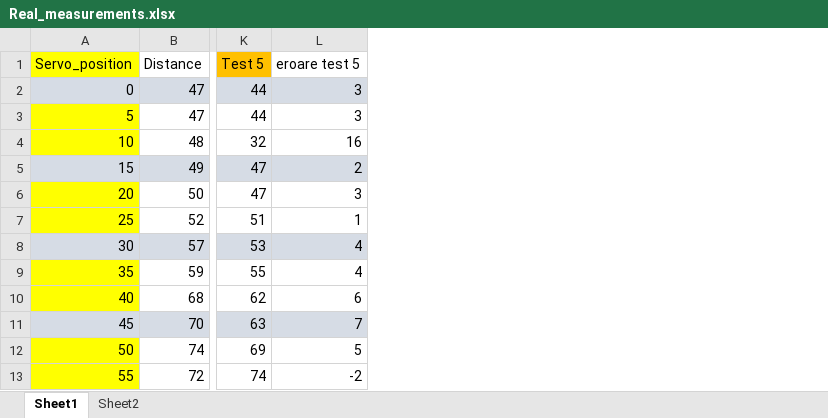
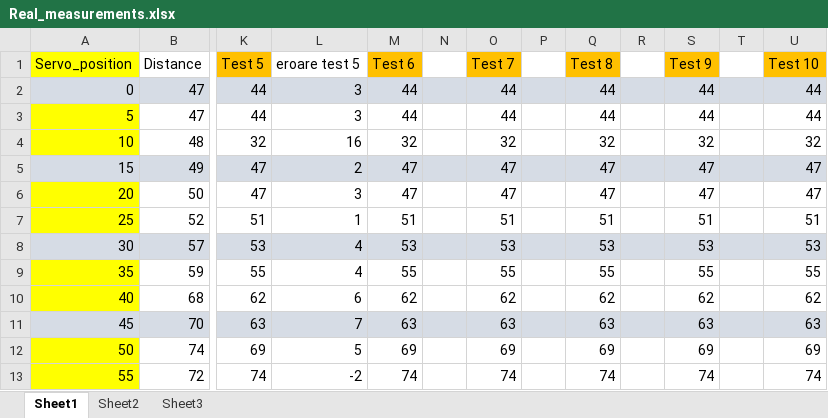
Before and after one commit to popaCarmen/disertatie, an Excel workbook: 05_Tests/Real_measurements.xlsx, sheet Sheet1, drawn as a sheet; only a part is shown, gaps mark what is left out; values as stored, in another font and other column widths than the file's, no borders; the diff names each change by its address in the sheet, - before the commit and + after, or states it on an @@ line.

```diff
--- a/05_Tests/Real_measurements.xlsx (sheet Sheet1)
+++ b/05_Tests/Real_measurements.xlsx (sheet Sheet1)
+sheet tab: Sheet3
+column M (Test 6), rows 2-13: 44 | 44 | 32 | 47 | 47 | 51 | 53 | 55 | 62 | 63 | 69 | 74
+column N, empty
+column O (Test 7), rows 2-13: 44 | 44 | 32 | 47 | 47 | 51 | 53 | 55 | 62 | 63 | 69 | 74
+column P, empty
+column Q (Test 8), rows 2-13: 44 | 44 | 32 | 47 | 47 | 51 | 53 | 55 | 62 | 63 | 69 | 74
+column R, empty
+column S (Test 9), rows 2-13: 44 | 44 | 32 | 47 | 47 | 51 | 53 | 55 | 62 | 63 | 69 | 74
+column T, empty
+column U (Test 10), rows 2-13: 44 | 44 | 32 | 47 | 47 | 51 | 53 | 55 | 62 | 63 | 69 | 74
```
Also changed, not shown: charts or pictures, 10 other files.
